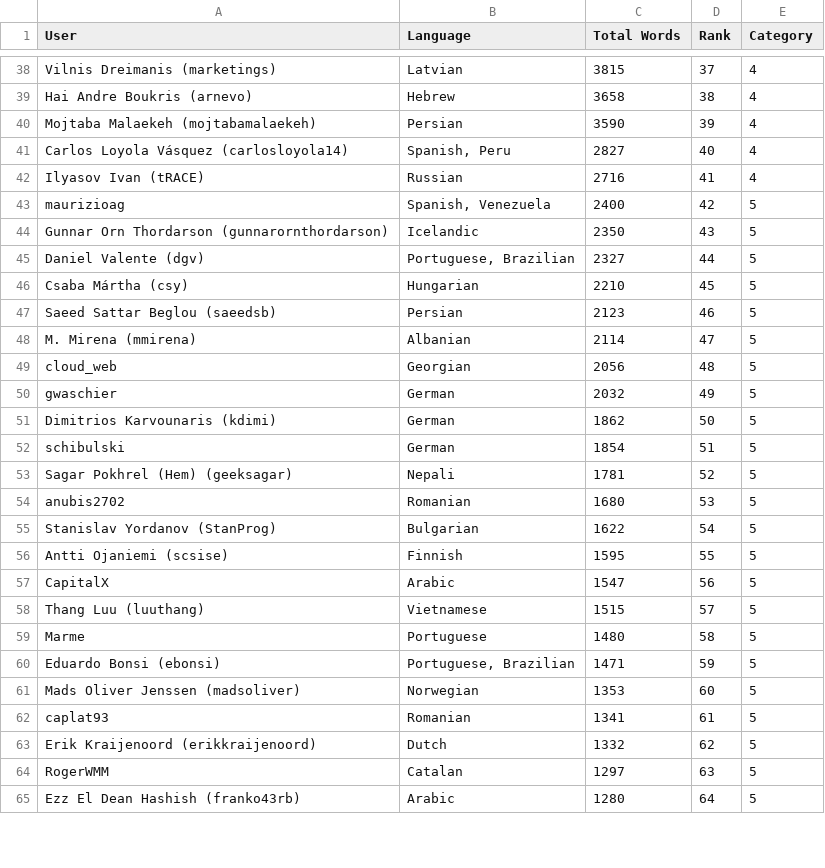
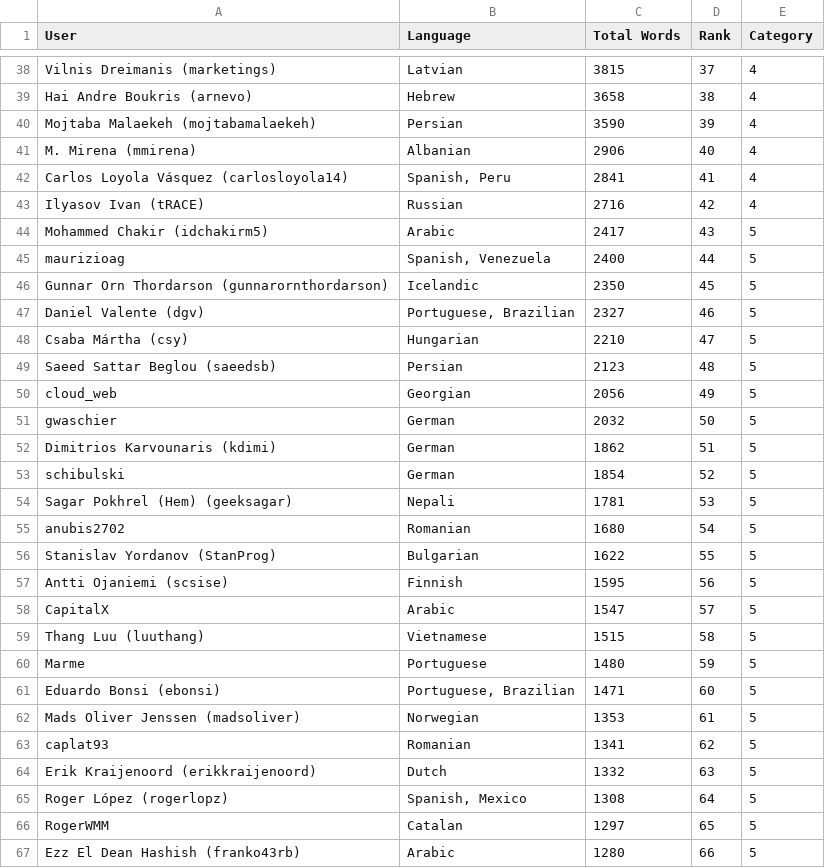
Before and after one commit to matks/TopTranslators, a CSV file: data/translators.csv, drawn as a sheet; only a part is shown, gaps mark what is left out; removed rows and columns are numbered as before the commit, all else as after; the diff covers the shown part only; the diff names each change by its address in the sheet, - before the commit and + after, or states it on an @@ line.

```diff
--- a/data/translators.csv
+++ b/data/translators.csv
+row 41: M. Mirena (mmirena) | Albanian | 2906 | 40 | 4
-C42 (Total Words): 2827
+C42 (Total Words): 2841
-D42 (Rank): 40
+D42 (Rank): 41
-D43 (Rank): 41
+D43 (Rank): 42
+row 44: Mohammed Chakir (idchakirm5) | Arabic | 2417 | 43 | 5
-D45 (Rank): 42
+D45 (Rank): 44
-D46 (Rank): 43
+D46 (Rank): 45
-D47 (Rank): 44
+D47 (Rank): 46
-D48 (Rank): 45
+D48 (Rank): 47
-D49 (Rank): 46
+D49 (Rank): 48
-row 48: M. Mirena (mmirena) | Albanian | 2114 | 47 | 5
-D50 (Rank): 48
+D50 (Rank): 49
-D51 (Rank): 49
+D51 (Rank): 50
-D52 (Rank): 50
+D52 (Rank): 51
-D53 (Rank): 51
+D53 (Rank): 52
-D54 (Rank): 52
+D54 (Rank): 53
-D55 (Rank): 53
+D55 (Rank): 54
-D56 (Rank): 54
+D56 (Rank): 55
-D57 (Rank): 55
+D57 (Rank): 56
-D58 (Rank): 56
+D58 (Rank): 57
-D59 (Rank): 57
+D59 (Rank): 58
-D60 (Rank): 58
+D60 (Rank): 59
-D61 (Rank): 59
+D61 (Rank): 60
-D62 (Rank): 60
+D62 (Rank): 61
-D63 (Rank): 61
+D63 (Rank): 62
-D64 (Rank): 62
+D64 (Rank): 63
+row 65: Roger López (rogerlopz) | Spanish, Mexico | 1308 | 64 | 5
-D66 (Rank): 63
+D66 (Rank): 65
-D67 (Rank): 64
+D67 (Rank): 66
```
Also changed, not shown: 3 added rows, 3 removed rows and 54 edited cells elsewhere in this file, data/languages.csv, 1 other file.
